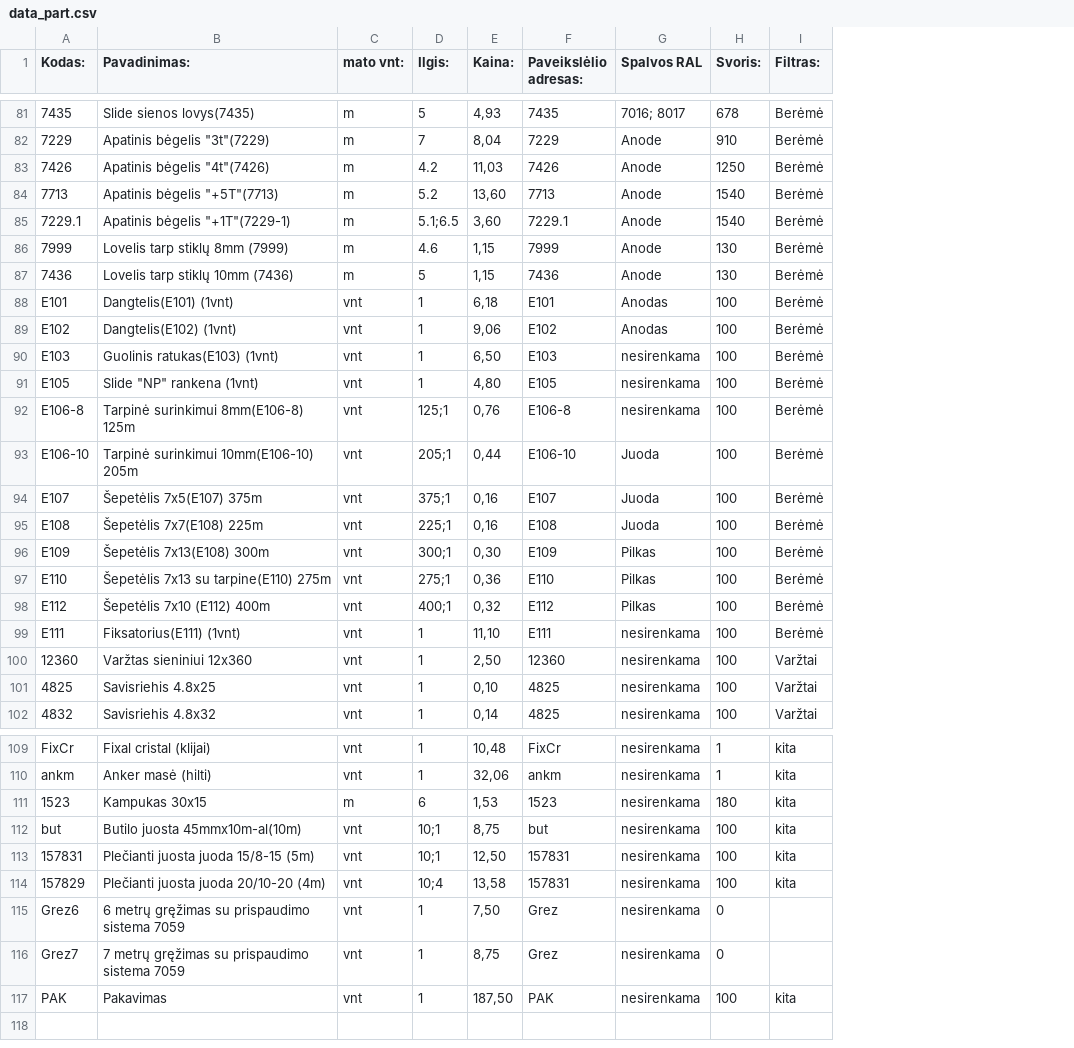
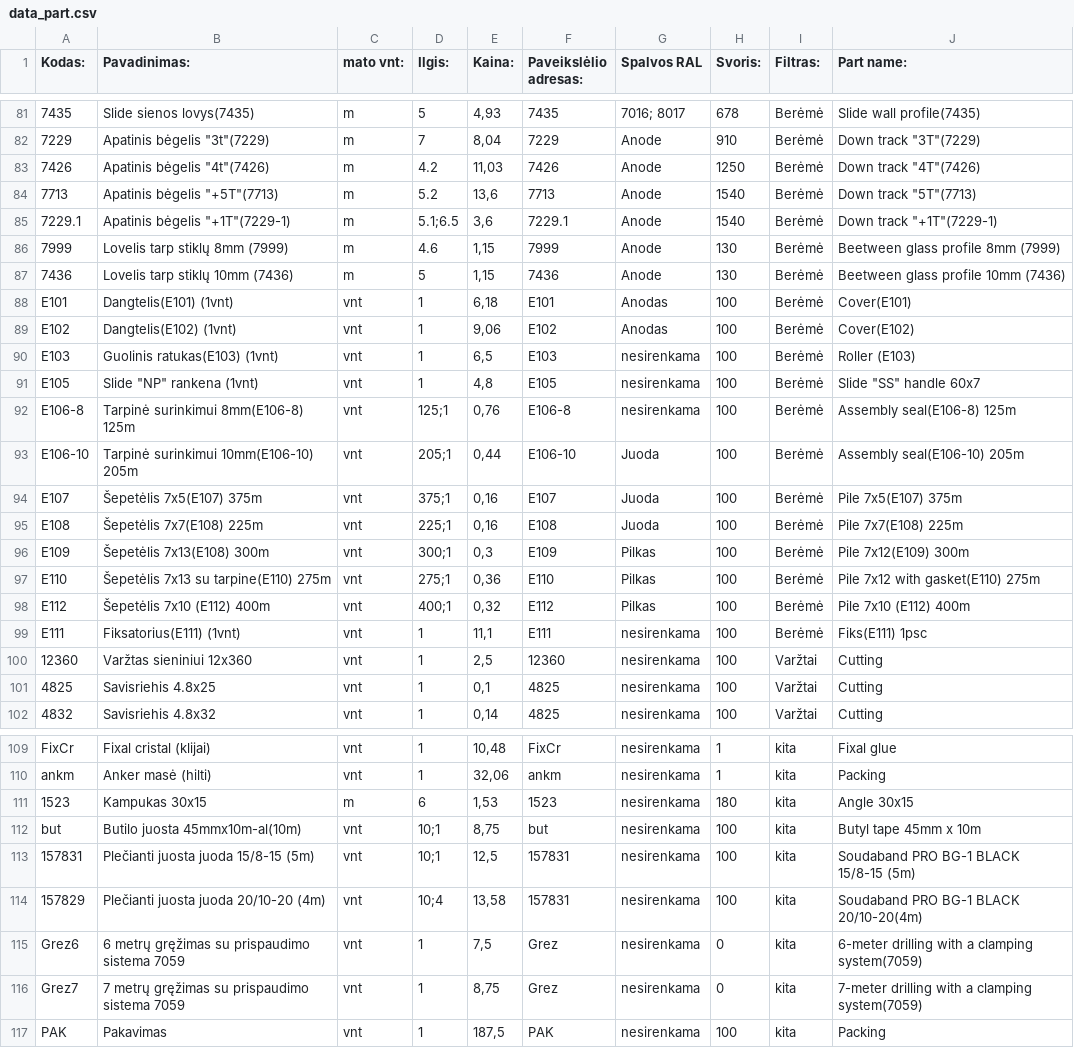
Before and after one commit to TomazasX/part, a CSV file: data_part.csv, drawn as a sheet; only a part is shown, gaps mark what is left out; the diff covers the shown part only; the diff names each change by its address in the sheet, - before the commit and + after, or states it on an @@ line.

Commit message:
Add files via upload

```diff
--- a/data_part.csv
+++ b/data_part.csv
+column J (Part name:), rows 81-102: Slide wall profile(7435) | Down track "3T"(7229) | Down track "4T"(7426) | Down track "5T"(7713) | Down track "+1T"(7229-1) | Beetween glass profile 8mm (7999) | Beetween glass profile 10mm (7436) | Cover(E101) | Cover(E102) | Roller (E103) | Slide "SS" handle 60x7 | Assembly seal(E106-8) 125m | Assembly seal(E106-10) 205m | Pile 7x5(E107) 375m | Pile 7x7(E108) 225m | Pile 7x12(E109) 300m | Pile 7x12 with gasket(E110) 275m | Pile 7x10 (E112) 400m | Fiks(E111) 1psc | Cutting | Cutting | Cutting; rows 109-117: Fixal glue | Packing | Angle 30x15 | Butyl tape 45mm x 10m | Soudaband PRO BG-1 BLACK 15/8-15 (5m) | Soudaband PRO BG-1 BLACK 20/10-20(4m) | 6-meter drilling with a clamping system(7059) | 7-meter drilling with a clamping system(7059) | Packing
-E84 (Kaina:): 13,60
+E84 (Kaina:): 13,6
-E85 (Kaina:): 3,60
+E85 (Kaina:): 3,6
-E90 (Kaina:): 6,50
+E90 (Kaina:): 6,5
-E91 (Kaina:): 4,80
+E91 (Kaina:): 4,8
-E96 (Kaina:): 0,30
+E96 (Kaina:): 0,3
-E99 (Kaina:): 11,10
+E99 (Kaina:): 11,1
-E100 (Kaina:): 2,50
+E100 (Kaina:): 2,5
-E101 (Kaina:): 0,10
+E101 (Kaina:): 0,1
-E113 (Kaina:): 12,50
+E113 (Kaina:): 12,5
-E115 (Kaina:): 7,50
+E115 (Kaina:): 7,5
-I115:I116 (Filtras:): (empty)
+I115:I116 (Filtras:): kita
-E117 (Kaina:): 187,50
+E117 (Kaina:): 187,5
```
Also changed, not shown: 19 edited cells elsewhere in this file.
